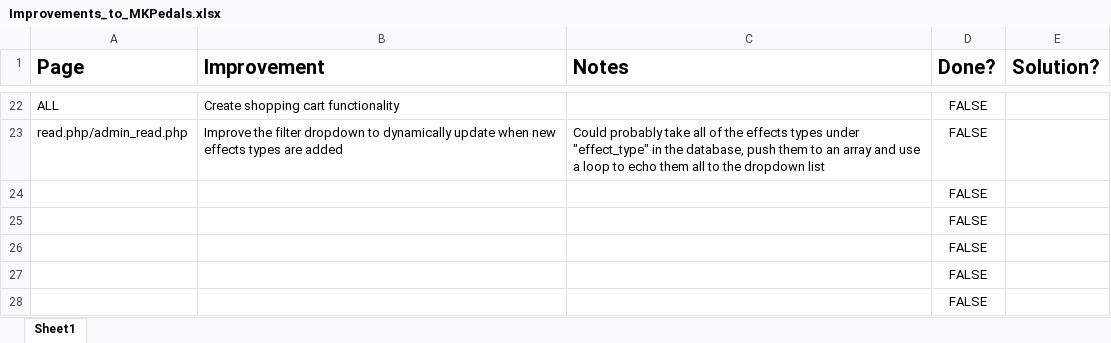
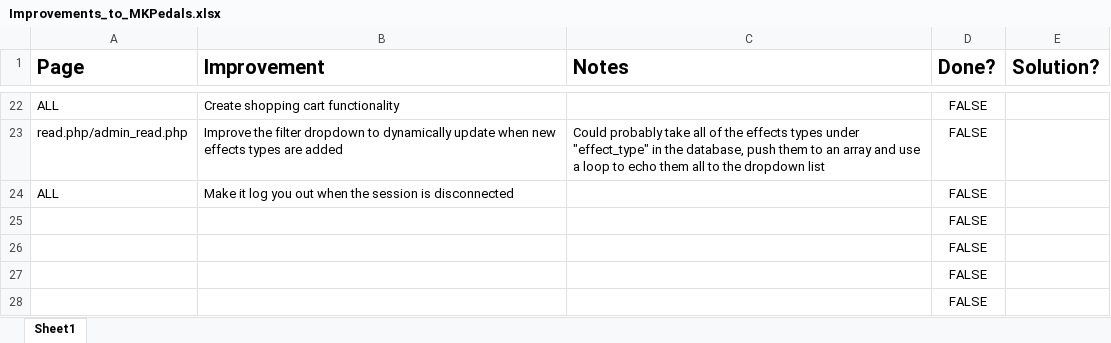
Before and after one commit to ccraig9019/Codespace-Web-Technologies, an Excel workbook: mktime webstore project/Improvements_to_MKPedals.xlsx, sheet Sheet1, drawn as a sheet; only a part is shown, gaps mark what is left out; values as stored, in another font and other column widths than the file's, no borders; table styles not drawn; removed rows and columns are numbered as before the commit, all else as after; the diff names each change by its address in the sheet, - before the commit and + after, or states it on an @@ line.

```diff
--- a/mktime webstore project/Improvements_to_MKPedals.xlsx (sheet Sheet1)
+++ b/mktime webstore project/Improvements_to_MKPedals.xlsx (sheet Sheet1)
-row 24:  |  |  | FALSE
+row 24: ALL | Make it log you out when the session is disconnected |  | FALSE
```
Also changed, not shown: 8 other files.
